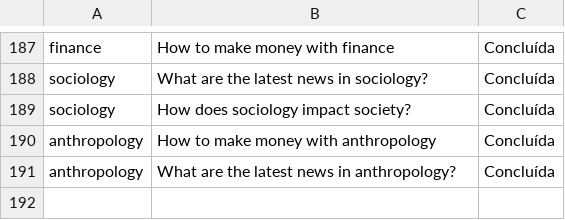
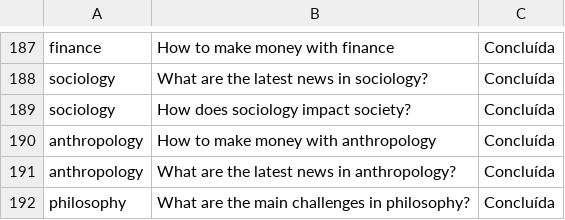
Before and after one commit to MisaAndrejezieski/AutoPes.py, a CSV file: resultados_pesquisas.csv, drawn as a sheet; only a part is shown, gaps mark what is left out; the diff names each change by its address in the sheet, - before the commit and + after, or states it on an @@ line.

```diff
--- a/resultados_pesquisas.csv
+++ b/resultados_pesquisas.csv
+row 192: philosophy | What are the main challenges in philosophy? | Concluída
```
Also changed, not shown: 1 other file.
